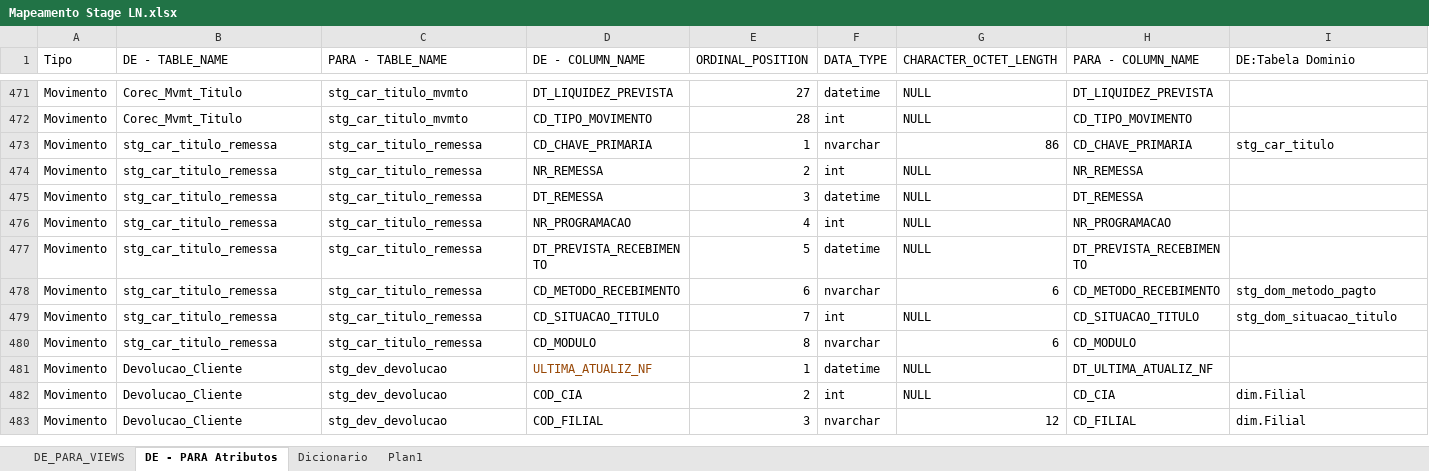
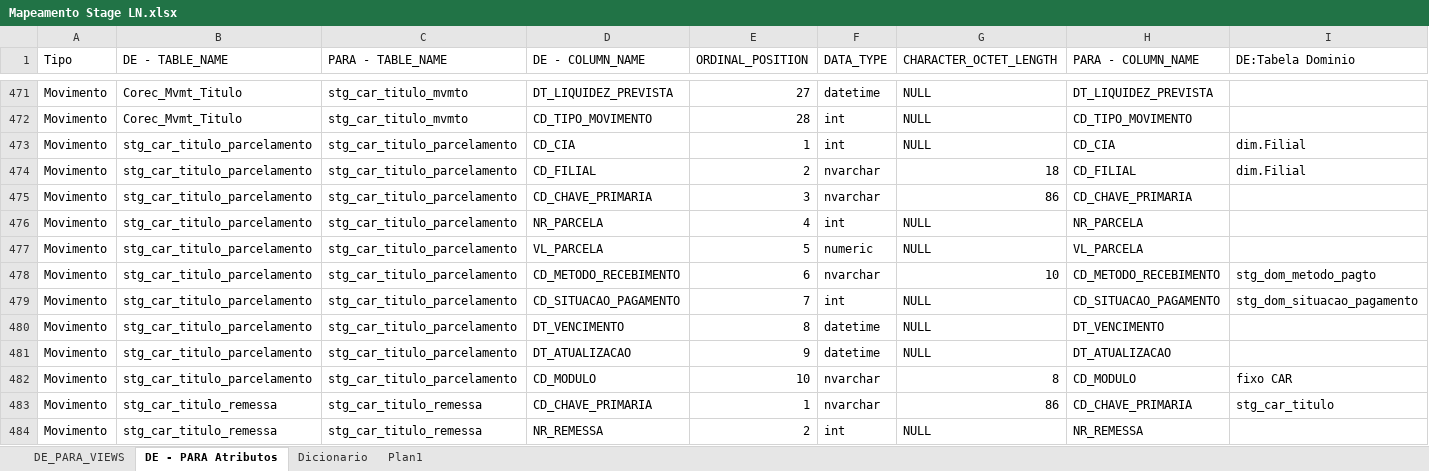
Before and after one commit to patricknaka/Nova, an Excel workbook: Documentação/Planilhas/Mapeamento Stage LN.xlsx, sheet DE - PARA Atributos, drawn as a sheet; only a part is shown, gaps mark what is left out; the shorter side is filled out with more unchanged rows; values as stored, in another font and other column widths than the file's, no borders; table styles not drawn; rows hold the shown columns only; the diff names each change by its address in the sheet, - before the commit and + after, or states it on an @@ line.

```diff
--- a/Documentação/Planilhas/Mapeamento Stage LN.xlsx (sheet DE - PARA Atributos)
+++ b/Documentação/Planilhas/Mapeamento Stage LN.xlsx (sheet DE - PARA Atributos)
+row 473: Movimento | stg_car_titulo_parcelamento | stg_car_titulo_parcelamento | CD_CIA | 1 | int | NULL | CD_CIA | dim.Filial
+row 474: Movimento | stg_car_titulo_parcelamento | stg_car_titulo_parcelamento | CD_FILIAL | 2 | nvarchar | 18 | CD_FILIAL | dim.Filial
+row 475: Movimento | stg_car_titulo_parcelamento | stg_car_titulo_parcelamento | CD_CHAVE_PRIMARIA | 3 | nvarchar | 86 | CD_CHAVE_PRIMARIA
+row 476: Movimento | stg_car_titulo_parcelamento | stg_car_titulo_parcelamento | NR_PARCELA | 4 | int | NULL | NR_PARCELA
+row 477: Movimento | stg_car_titulo_parcelamento | stg_car_titulo_parcelamento | VL_PARCELA | 5 | numeric | NULL | VL_PARCELA
+row 478: Movimento | stg_car_titulo_parcelamento | stg_car_titulo_parcelamento | CD_METODO_RECEBIMENTO | 6 | nvarchar | 10 | CD_METODO_RECEBIMENTO | stg_dom_metodo_pagto
+row 479: Movimento | stg_car_titulo_parcelamento | stg_car_titulo_parcelamento | CD_SITUACAO_PAGAMENTO | 7 | int | NULL | CD_SITUACAO_PAGAMENTO | stg_dom_situacao_pagamento
+row 480: Movimento | stg_car_titulo_parcelamento | stg_car_titulo_parcelamento | DT_VENCIMENTO | 8 | datetime | NULL | DT_VENCIMENTO
+row 481: Movimento | stg_car_titulo_parcelamento | stg_car_titulo_parcelamento | DT_ATUALIZACAO | 9 | datetime | NULL | DT_ATUALIZACAO
+row 482: Movimento | stg_car_titulo_parcelamento | stg_car_titulo_parcelamento | CD_MODULO | 10 | nvarchar | 8 | CD_MODULO | fixo CAR
```
Also changed, not shown: sheet DE_PARA_VIEWS, Documentação/Planilhas/Mapeamento ODS_LN.xlsx.
